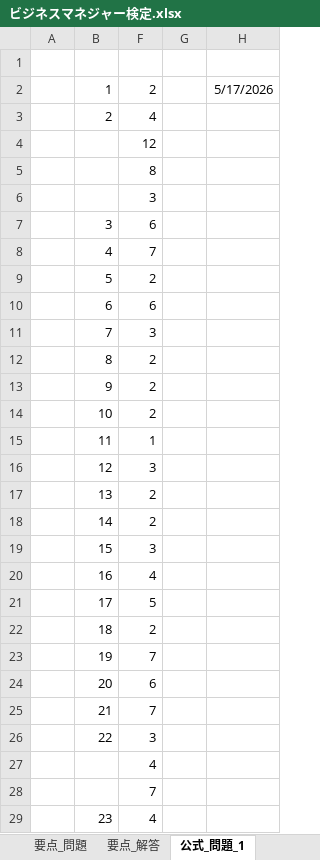
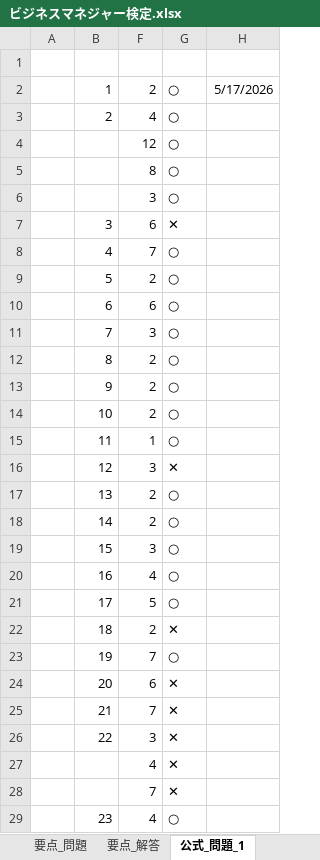
Before and after one commit to h-y-it/Document, an Excel workbook: ビジネスマネジャー検定.xlsx, sheet 公式_問題_1, drawn as a sheet; only a part is shown; values as stored, in another font and other column widths than the file's, no borders; the diff covers the shown part only; the diff names each change by its address in the sheet, - before the commit and + after, or states it on an @@ line.

Commit message:
Add files via upload

```diff
--- a/ビジネスマネジャー検定.xlsx (sheet 公式_問題_1)
+++ b/ビジネスマネジャー検定.xlsx (sheet 公式_問題_1)
-G2:G6: (empty)
+G2:G6: ○
-G7: (empty)
+G7: ✕
-G8:G15: (empty)
+G8:G15: ○
-G16: (empty)
+G16: ✕
-G17:G21: (empty)
+G17:G21: ○
-G22: (empty)
+G22: ✕
-G23: (empty)
+G23: ○
-G24:G28: (empty)
+G24:G28: ✕
-G29: (empty)
+G29: ○
```
Also changed, not shown: 35 edited cells elsewhere in this sheet.
